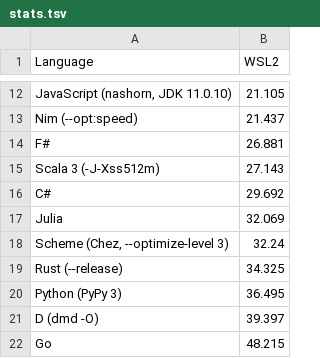
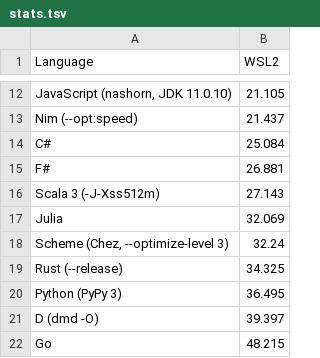
Before and after one commit to clementi/estimate-pi, a TSV file: stats.tsv, drawn as a sheet; only a part is shown, gaps mark what is left out.

```diff
--- a/stats.tsv
+++ b/stats.tsv
@@ -13,5 +13,5 @@ JavaScript (nashorn, JDK 11.0.10)	21.105
 Nim (--opt:speed)	21.437
+C#	25.084
 F#	26.881
 Scala 3 (-J-Xss512m)	27.143
-C#	29.692
 Julia	32.069
```
Also changed, not shown: 1 other file.
